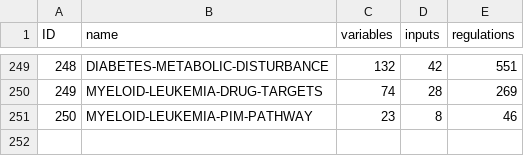
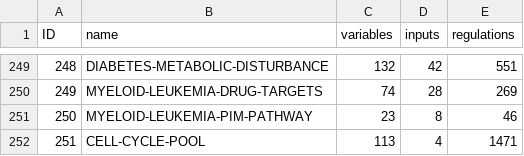
Before and after one commit to sybila/biodivine-boolean-models, a CSV file: models/summary.csv, drawn as a sheet; only a part is shown, gaps mark what is left out.

Commit message:
Model 251: CELL-CYCLE-POOL

```diff
--- a/models/summary.csv
+++ b/models/summary.csv
@@ -251 +251,2 @@ ID, name, variables, inputs, regulations
 250, MYELOID-LEUKEMIA-PIM-PATHWAY, 23, 8, 46
+251, CELL-CYCLE-POOL, 113, 4, 1471
```
Also changed, not shown: 11 other files.
